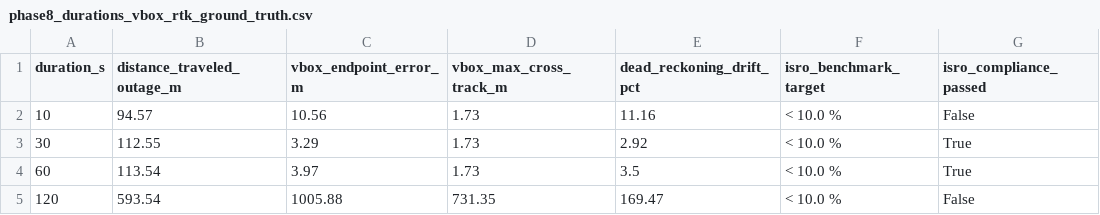
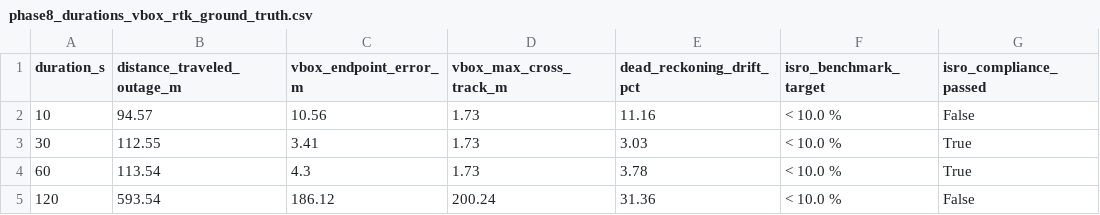
Before and after one commit to Anishp-cell/SIH-Dead-Reckoning, a CSV file: Data_details/outputs/phase8/tables/phase8_durations_vbox_rtk_ground_truth.csv, drawn as a sheet.

```diff
--- a/Data_details/outputs/phase8/tables/phase8_durations_vbox_rtk_ground_truth.csv
+++ b/Data_details/outputs/phase8/tables/phase8_durations_vbox_rtk_ground_truth.csv
@@ -2,4 +2,4 @@ duration_s,distance_traveled_outage_m,vbox_endpoint_error_m,vbox_max_cross_track
 10,94.57,10.56,1.73,11.16,< 10.0 %,False
-30,112.55,3.29,1.73,2.92,< 10.0 %,True
-60,113.54,3.97,1.73,3.5,< 10.0 %,True
-120,593.54,1005.88,731.35,169.47,< 10.0 %,False
+30,112.55,3.41,1.73,3.03,< 10.0 %,True
+60,113.54,4.3,1.73,3.78,< 10.0 %,True
+120,593.54,186.12,200.24,31.36,< 10.0 %,False
```
Also changed, not shown: Data_details/outputs/phase8/tables/phase8_ablation.csv, Data_details/outputs/phase8/tables/phase8_multi_location_durations.csv, 26 other files.
